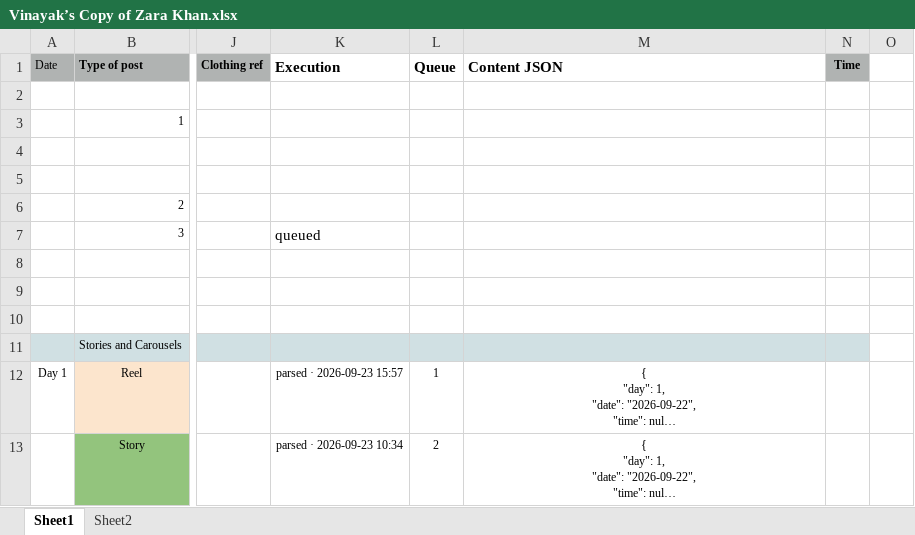
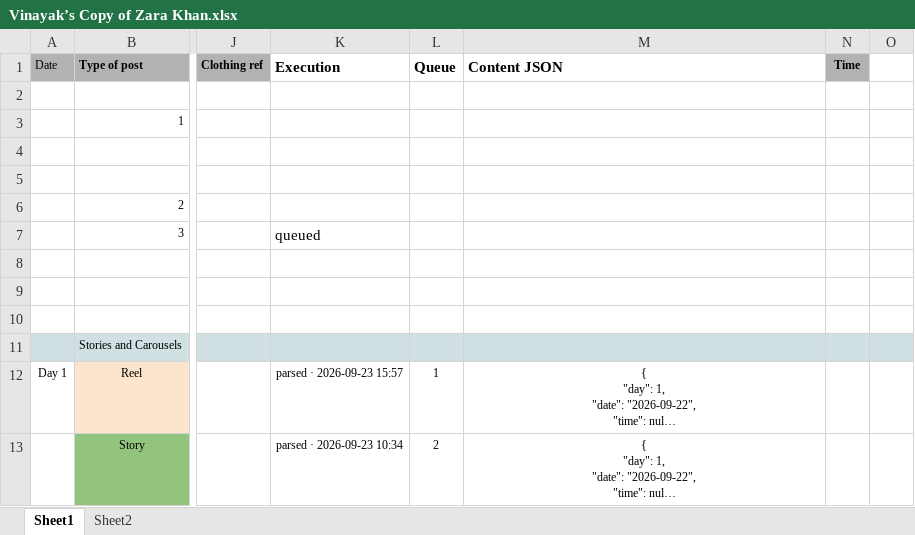
Before and after one commit to vedantgoim/my-zarakhan-pipeline, an Excel workbook: Vinayak’s Copy of Zara Khan.xlsx, sheet Sheet1, drawn as a sheet; only a part is shown, gaps mark what is left out; long unchanged cells end in …; values as stored, in another font and other column widths than the file's, no borders; conditional formats not drawn; the diff covers the shown part only; the diff names each change by its address in the sheet, - before the commit and + after, or states it on an @@ line.

```diff
--- a/Vinayak’s Copy of Zara Khan.xlsx (sheet Sheet1)
+++ b/Vinayak’s Copy of Zara Khan.xlsx (sheet Sheet1)
-O11 fill: none
+O11 fill: #D0E0E3
```
Also changed, not shown: 4 edited cells and cell formats elsewhere in this sheet, Zara_Khan_Optimized_Calendar.xlsx, 4 other files.
